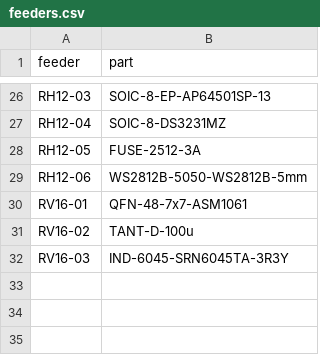
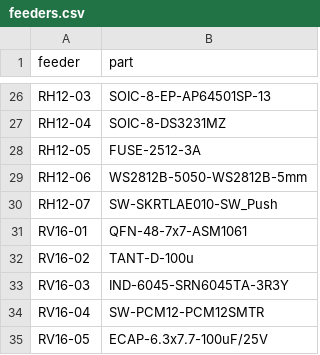
Before and after one commit to laenzlinger/granit, a CSV file: hardware/pnp/feeders.csv, drawn as a sheet; only a part is shown, gaps mark what is left out; the diff names each change by its address in the sheet, - before the commit and + after, or states it on an @@ line.

Commit message:
pnp: add PCM12SMTR, SKRTLAE010, 100uF to machine placement

```diff
--- a/hardware/pnp/feeders.csv
+++ b/hardware/pnp/feeders.csv
+row 30: RH12-07 | SW-SKRTLAE010-SW_Push
+row 34: RV16-04 | SW-PCM12-PCM12SMTR
+row 35: RV16-05 | ECAP-6.3x7.7-100uF/25V
```
Also changed, not shown: 3 other files.
